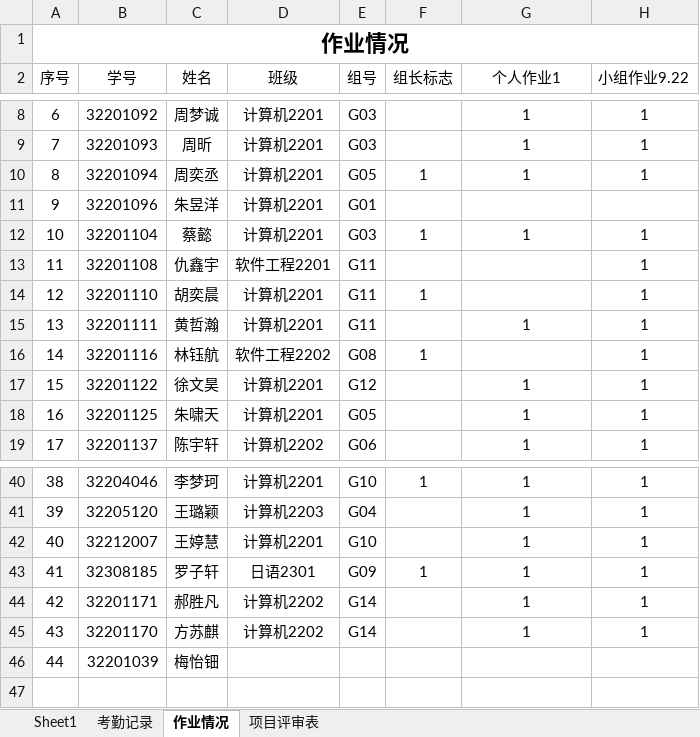
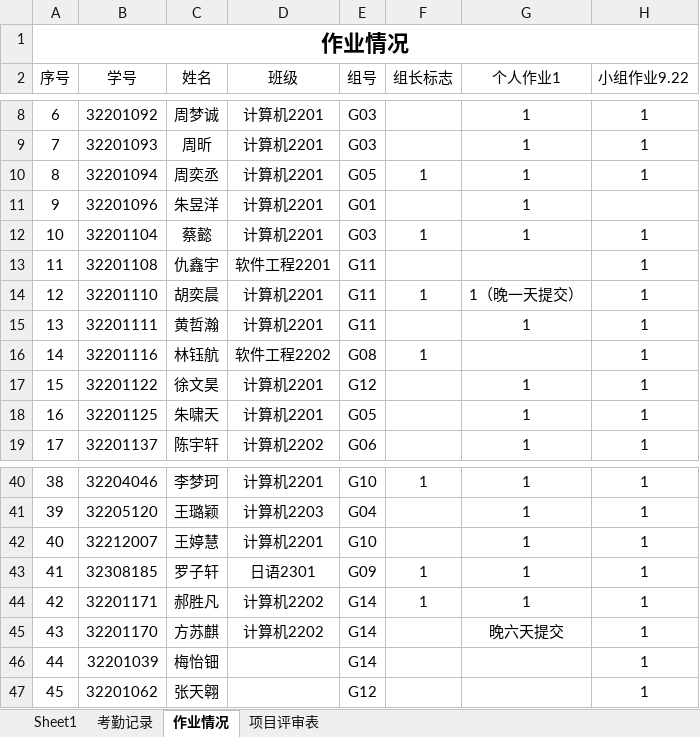
Before and after one commit to Tianmua0/2024-, an Excel workbook: 2024软件工程数据统计/课堂考核及成绩记载表9.24.xlsx, sheet 作业情况, drawn as a sheet; only a part is shown, gaps mark what is left out; values as stored, in another font and other column widths than the file's, no borders; the diff names each change by its address in the sheet, - before the commit and + after, or states it on an @@ line.

Commit message:
Update 课堂考核及成绩记载表9.24.xlsx

```diff
--- a/2024软件工程数据统计/课堂考核及成绩记载表9.24.xlsx (sheet 作业情况)
+++ b/2024软件工程数据统计/课堂考核及成绩记载表9.24.xlsx (sheet 作业情况)
-G11 (个人作业1): (empty)
+G11 (个人作业1): 1
-G14 (个人作业1): (empty)
+G14 (个人作业1): 1（晚一天提交）
-F44 (组长标志): (empty)
+F44 (组长标志): 1
-G45 (个人作业1): 1
+G45 (个人作业1): 晚六天提交
-E46 (组号): (empty)
+E46 (组号): G14
-H46 (小组作业9.22): (empty)
+H46 (小组作业9.22): 1
+row 47: 45 | 32201062 | 张天翱 |  | G12 |  |  | 1
```
Also changed, not shown: sheet 考勤记录, sheet Sheet1.
